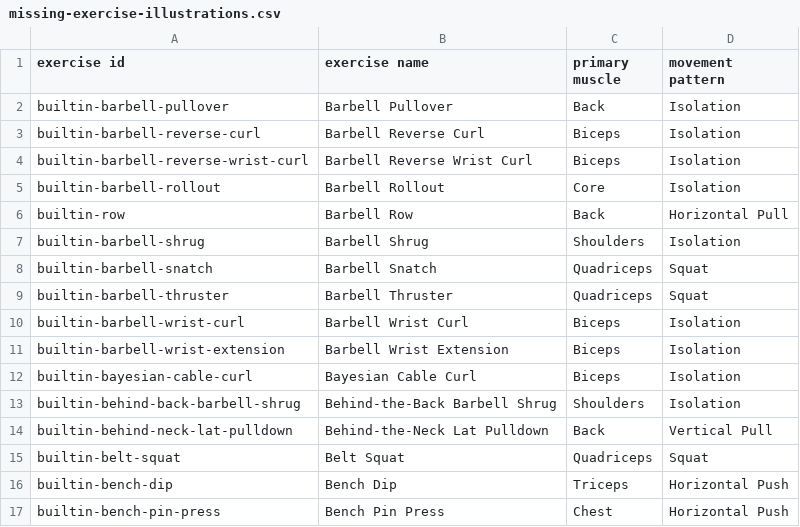
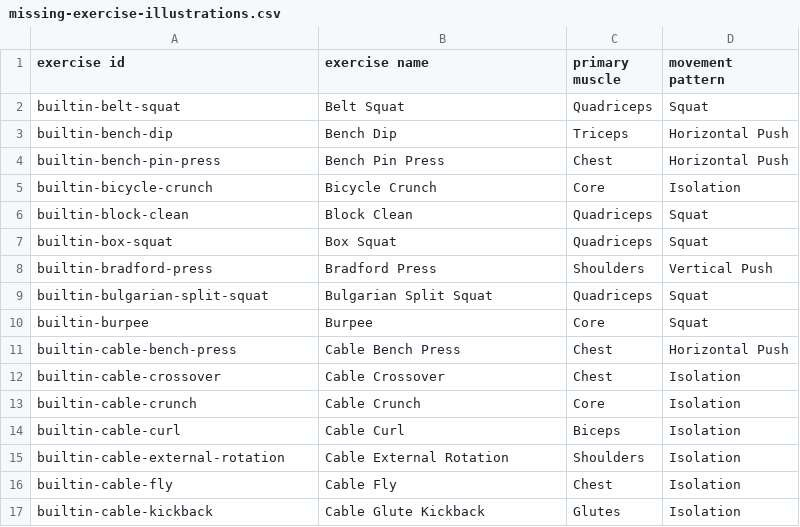
Before and after one commit to ronjlnrd-cell/liftlog, a CSV file: missing-exercise-illustrations.csv, drawn as a sheet; only a part is shown; the shorter side is filled out with more unchanged rows; the diff names each change by its address in the sheet, - before the commit and + after, or states it on an @@ line.

```diff
--- a/missing-exercise-illustrations.csv
+++ b/missing-exercise-illustrations.csv
-row 2: builtin-barbell-pullover | Barbell Pullover | Back | Isolation
-row 3: builtin-barbell-reverse-curl | Barbell Reverse Curl | Biceps | Isolation
-row 4: builtin-barbell-reverse-wrist-curl | Barbell Reverse Wrist Curl | Biceps | Isolation
-row 5: builtin-barbell-rollout | Barbell Rollout | Core | Isolation
-row 6: builtin-row | Barbell Row | Back | Horizontal Pull
-row 7: builtin-barbell-shrug | Barbell Shrug | Shoulders | Isolation
-row 8: builtin-barbell-snatch | Barbell Snatch | Quadriceps | Squat
-row 9: builtin-barbell-thruster | Barbell Thruster | Quadriceps | Squat
-row 10: builtin-barbell-wrist-curl | Barbell Wrist Curl | Biceps | Isolation
-row 11: builtin-barbell-wrist-extension | Barbell Wrist Extension | Biceps | Isolation
-row 12: builtin-bayesian-cable-curl | Bayesian Cable Curl | Biceps | Isolation
-row 13: builtin-behind-back-barbell-shrug | Behind-the-Back Barbell Shrug | Shoulders | Isolation
-row 14: builtin-behind-neck-lat-pulldown | Behind-the-Neck Lat Pulldown | Back | Vertical Pull
```
Also changed, not shown: 37 other files.
